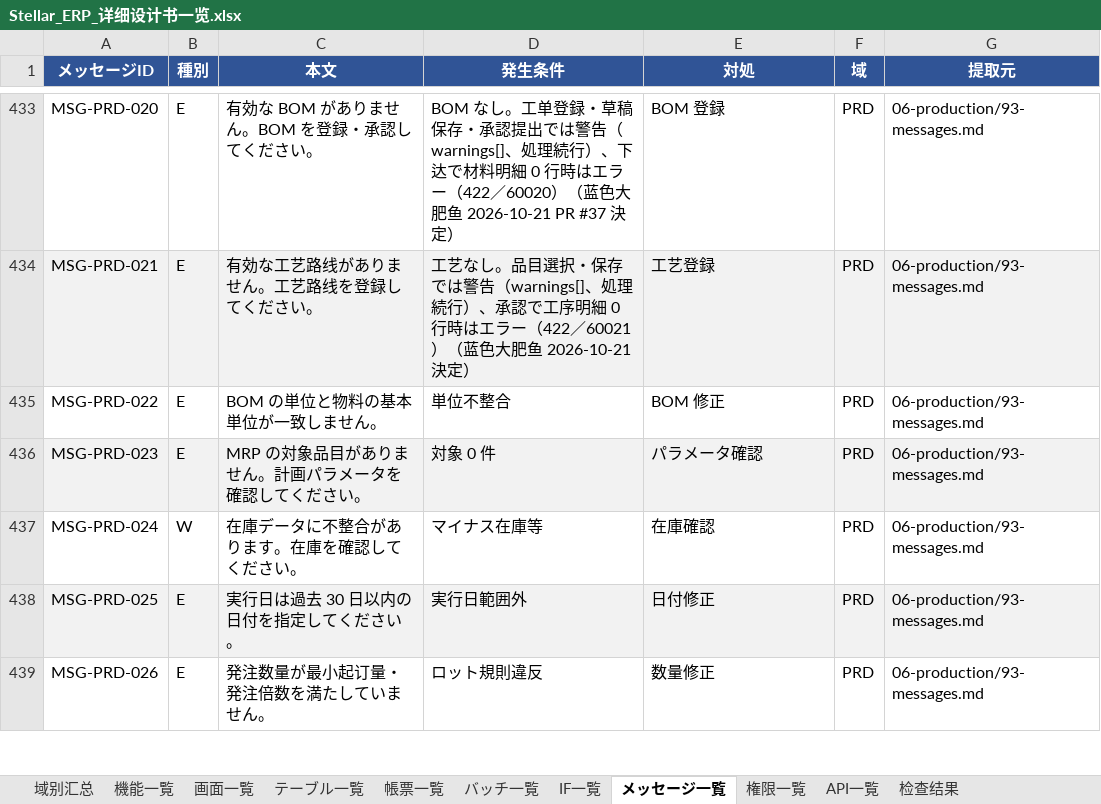
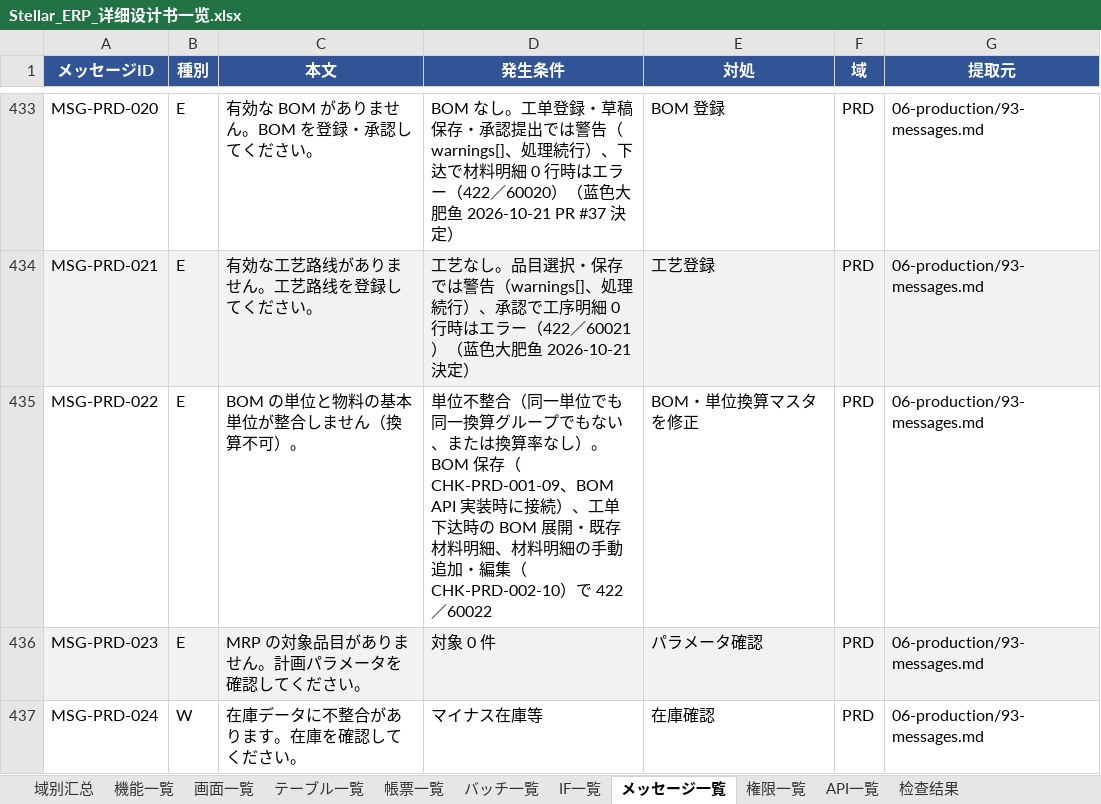
Before and after one commit to Akarin7784/stellar-erp, an Excel workbook: docs/design/20-matrix/Stellar_ERP_详细设计书一览.xlsx, sheet メッセージ一覧, drawn as a sheet; only a part is shown, gaps mark what is left out; the shorter side is filled out with more unchanged rows; values as stored, in another font and other column widths than the file's, no borders; the diff names each change by its address in the sheet, - before the commit and + after, or states it on an @@ line.

```diff
--- a/docs/design/20-matrix/Stellar_ERP_详细设计书一览.xlsx (sheet メッセージ一覧)
+++ b/docs/design/20-matrix/Stellar_ERP_详细设计书一览.xlsx (sheet メッセージ一覧)
-C435 (本文): BOM の単位と物料の基本単位が一致しません。
+C435 (本文): BOM の単位と物料の基本単位が整合しません（換算不可）。
-D435 (発生条件): …位不整合
+D435 (発生条件): …位不整合（同一単位でも同一換算グループでもない、または換算率なし）。BOM 保存（CHK-PRD-001-09、BOM API 実装時に接続）、工单下达時の BOM 展開・既存材料明細、材料明細の手動追加・編集（CHK-PRD-002-10）で 422／60022
-E435 (対処): BOM 修正
+E435 (対処): BOM・単位換算マスタを修正
```
Also changed, not shown: 7 other files.
